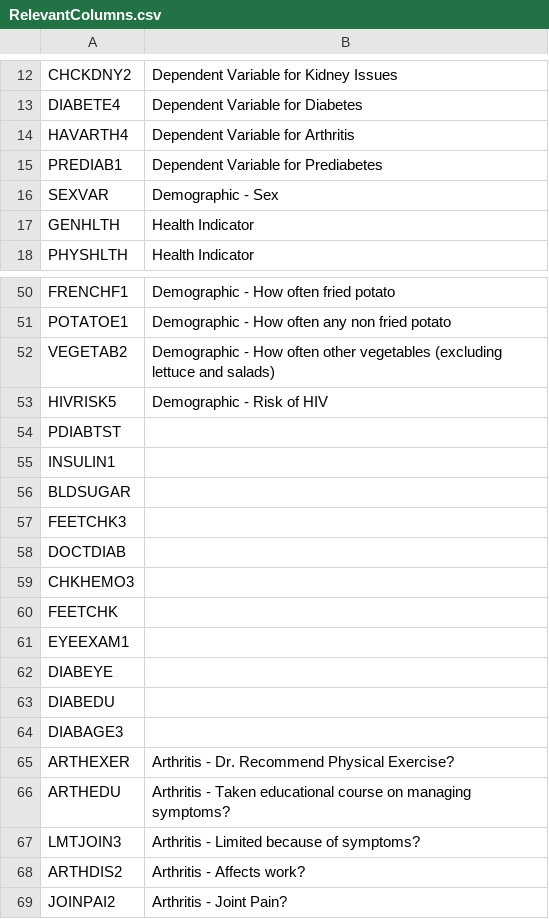
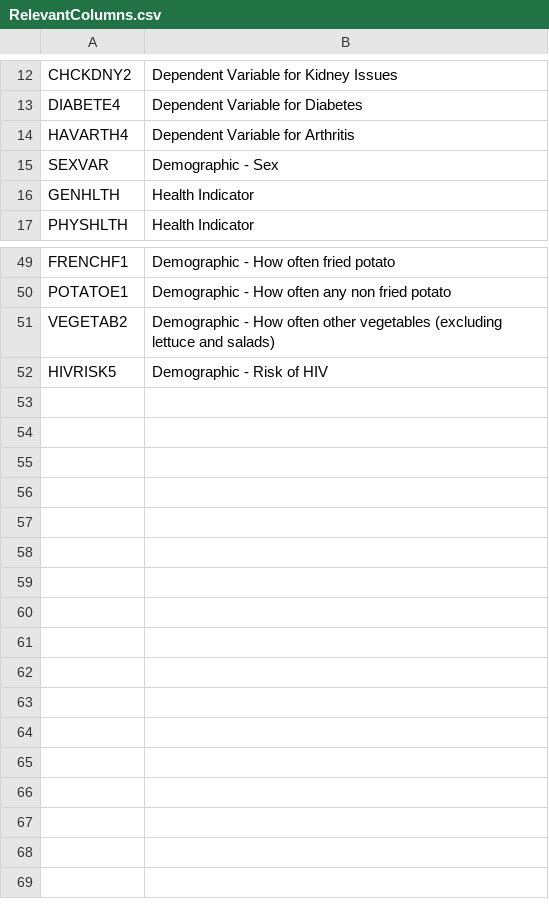
Before and after one commit to averliz/Medilytics, a CSV file: RelevantColumns.csv, drawn as a sheet; only a part is shown, gaps mark what is left out.

Commit message:
Remove irrelevant columns from csv

```diff
--- a/RelevantColumns.csv
+++ b/RelevantColumns.csv
@@ -14,3 +14,2 @@ DIABETE4,Dependent Variable for Diabetes
 HAVARTH4,Dependent Variable for Arthritis
-PREDIAB1,Dependent Variable for Prediabetes
 SEXVAR,Demographic - Sex
@@ -53,17 +52 @@ VEGETAB2,Demographic - How often other vegetables (excluding lettuce and salads)
 HIVRISK5,Demographic - Risk of HIV
-PDIABTST,
-INSULIN1,
-BLDSUGAR,
-FEETCHK3,
-DOCTDIAB,
-CHKHEMO3,
-FEETCHK,
-EYEEXAM1,
-DIABEYE,
-DIABEDU,
-DIABAGE3,
-ARTHEXER,Arthritis - Dr. Recommend Physical Exercise?
-ARTHEDU,Arthritis - Taken educational course on managing symptoms?
-LMTJOIN3,Arthritis - Limited because of symptoms?
-ARTHDIS2,Arthritis - Affects work?
-JOINPAI2,Arthritis - Joint Pain?
```
